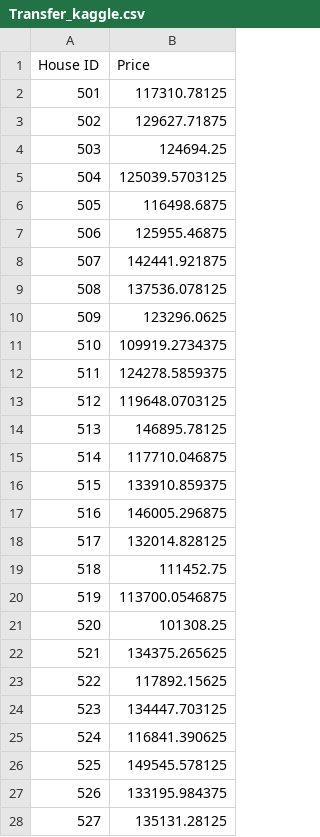
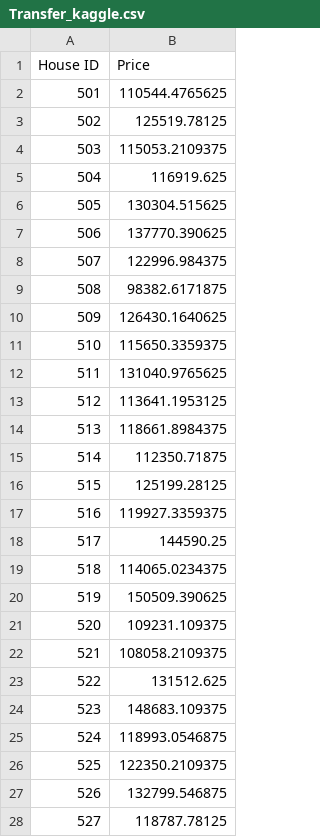
Before and after one commit to juliaboschman/Deep-Learning-Portfolio, a CSV file: Transfer_kaggle.csv, drawn as a sheet; only a part is shown; the diff covers the shown part only.

```diff
--- a/Transfer_kaggle.csv
+++ b/Transfer_kaggle.csv
@@ -1,28 +1,28 @@
 House ID,Price
-501,117310.78125
-502,129627.71875
-503,124694.25
-504,125039.5703125
-505,116498.6875
-506,125955.46875
-507,142441.921875
-508,137536.078125
-509,123296.0625
-510,109919.2734375
-511,124278.5859375
-512,119648.0703125
-513,146895.78125
-514,117710.046875
-515,133910.859375
-516,146005.296875
-517,132014.828125
-518,111452.75
-519,113700.0546875
-520,101308.25
-521,134375.265625
-522,117892.15625
-523,134447.703125
-524,116841.390625
-525,149545.578125
-526,133195.984375
-527,135131.28125
+501,110544.4765625
+502,125519.78125
+503,115053.2109375
+504,116919.625
+505,130304.515625
+506,137770.390625
+507,122996.984375
+508,98382.6171875
+509,126430.1640625
+510,115650.3359375
+511,131040.9765625
+512,113641.1953125
+513,118661.8984375
+514,112350.71875
+515,125199.28125
+516,119927.3359375
+517,144590.25
+518,114065.0234375
+519,150509.390625
+520,109231.109375
+521,108058.2109375
+522,131512.625
+523,148683.109375
+524,118993.0546875
+525,122350.2109375
+526,132799.546875
+527,118787.78125
```
Also changed, not shown: 8 edited cells elsewhere in this file, 4 other files.
